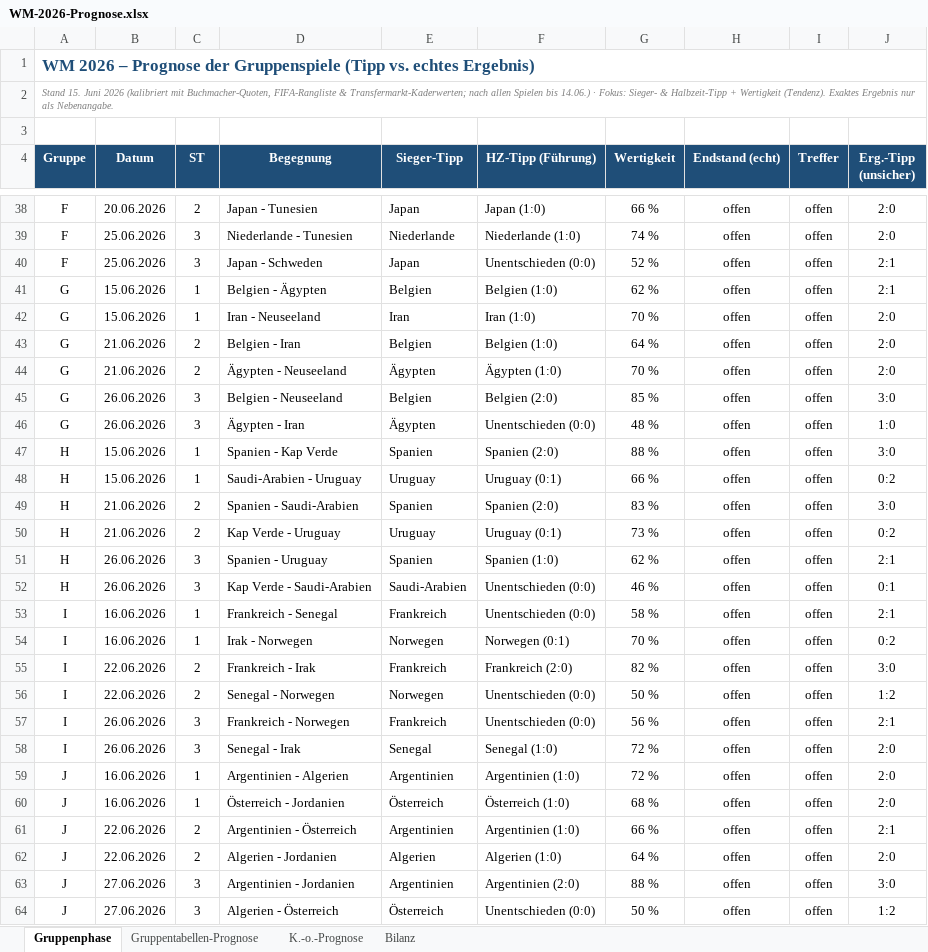
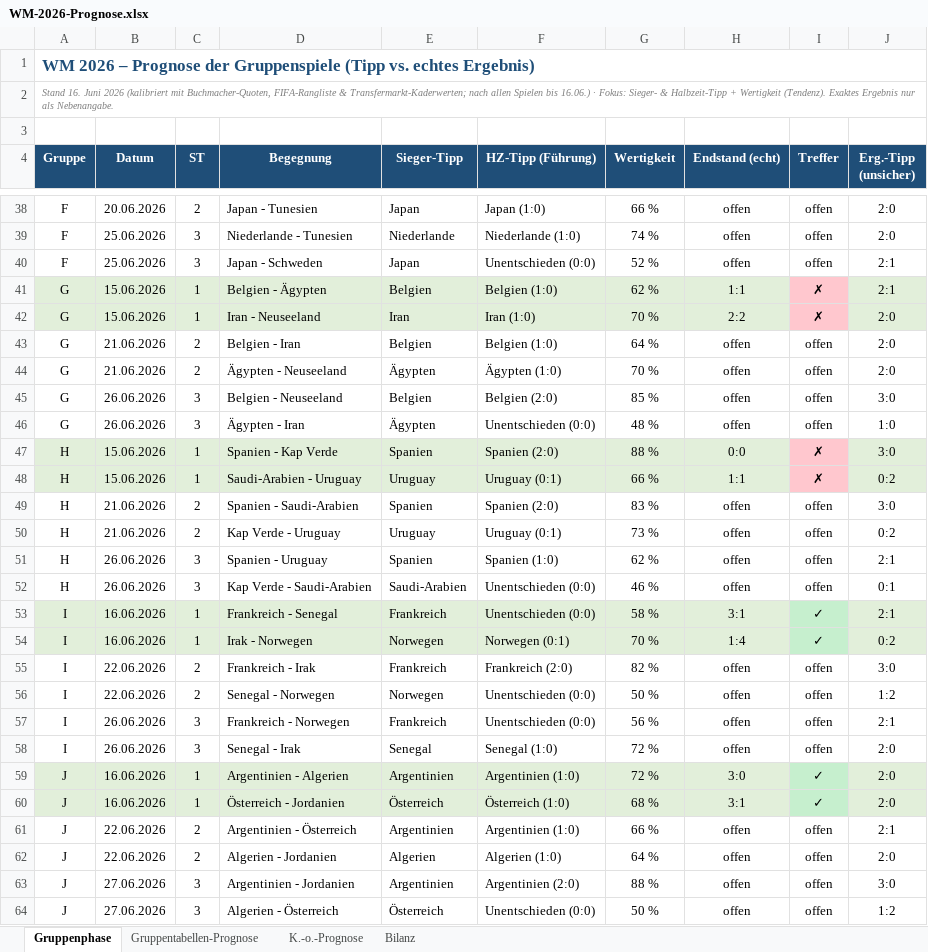
Before and after one commit to Sebastianue/hallo-github, an Excel workbook: WM-2026-Prognose.xlsx, sheet Gruppenphase, drawn as a sheet; only a part is shown, gaps mark what is left out; values as stored, in another font and other column widths than the file's, no borders; the diff names each change by its address in the sheet, - before the commit and + after, or states it on an @@ line.

```diff
--- a/WM-2026-Prognose.xlsx (sheet Gruppenphase)
+++ b/WM-2026-Prognose.xlsx (sheet Gruppenphase)
-A2 (Gruppe): Stand 15. Juni 2026 (kalibriert mit Buchmacher-Quoten, FIFA-Rangliste & Transfermarkt-Kaderwerten; nach allen Spielen bis 14.06.) · Fokus:…
+A2 (Gruppe): Stand 16. Juni 2026 (kalibriert mit Buchmacher-Quoten, FIFA-Rangliste & Transfermarkt-Kaderwerten; nach allen Spielen bis 16.06.) · Fokus:…
-A41:H42 fill: none
+A41:H42 fill: #E2EFDA
-H41 (Endstand (echt)): offen
+H41 (Endstand (echt)): 1:1
-I41:I42 (Treffer): offen
+I41:I42 (Treffer): ✗
-I41:I42 fill: none
+I41:I42 fill: #FFC7CE
-J41:J42 fill: none
+J41:J42 fill: #E2EFDA
-H42 (Endstand (echt)): offen
+H42 (Endstand (echt)): 2:2
-A47:H48 fill: none
+A47:H48 fill: #E2EFDA
-H47 (Endstand (echt)): offen
+H47 (Endstand (echt)): 0:0
-I47:I48 (Treffer): offen
+I47:I48 (Treffer): ✗
-I47:I48 fill: none
+I47:I48 fill: #FFC7CE
-J47:J48 fill: none
+J47:J48 fill: #E2EFDA
-H48 (Endstand (echt)): offen
+H48 (Endstand (echt)): 1:1
-A53:H54 fill: none
+A53:H54 fill: #E2EFDA
-H53 (Endstand (echt)): offen
+H53 (Endstand (echt)): 3:1
-I53:I54 (Treffer): offen
+I53:I54 (Treffer): ✓
-I53:I54 fill: none
+I53:I54 fill: #C6EFCE
-J53:J54 fill: none
+J53:J54 fill: #E2EFDA
-H54 (Endstand (echt)): offen
+H54 (Endstand (echt)): 1:4
-A59:H60 fill: none
+A59:H60 fill: #E2EFDA
-H59 (Endstand (echt)): offen
+H59 (Endstand (echt)): 3:0
-I59:I60 (Treffer): offen
+I59:I60 (Treffer): ✓
-I59:I60 fill: none
+I59:I60 fill: #C6EFCE
-J59:J60 fill: none
+J59:J60 fill: #E2EFDA
-H60 (Endstand (echt)): offen
+H60 (Endstand (echt)): 3:1
```
Also changed, not shown: sheet Bilanz, 3 other files.
